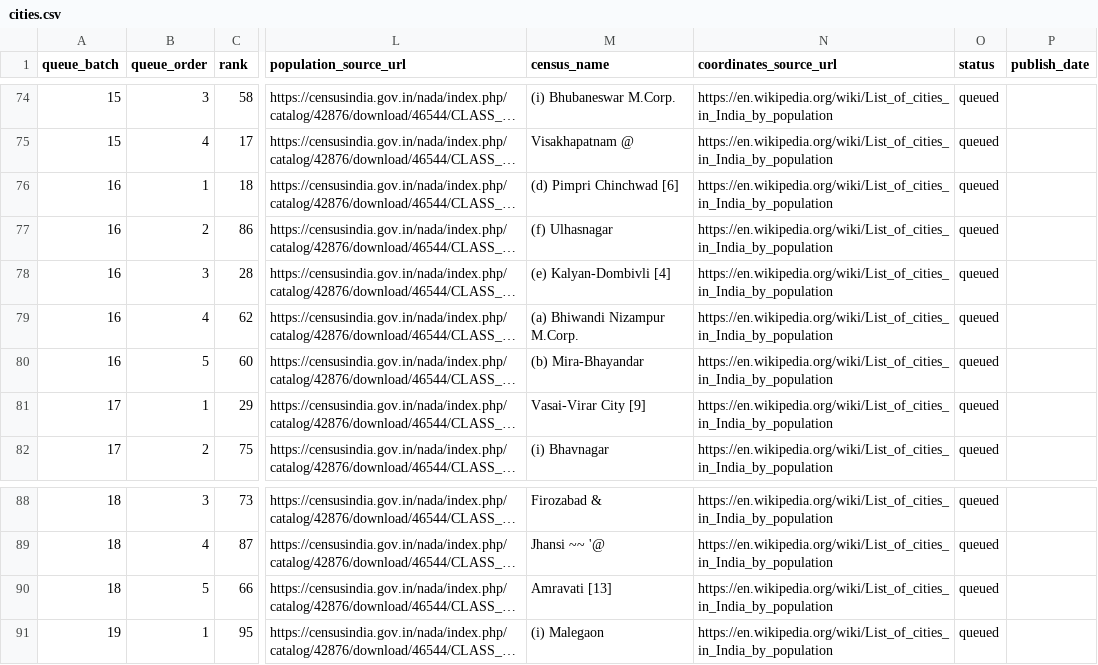
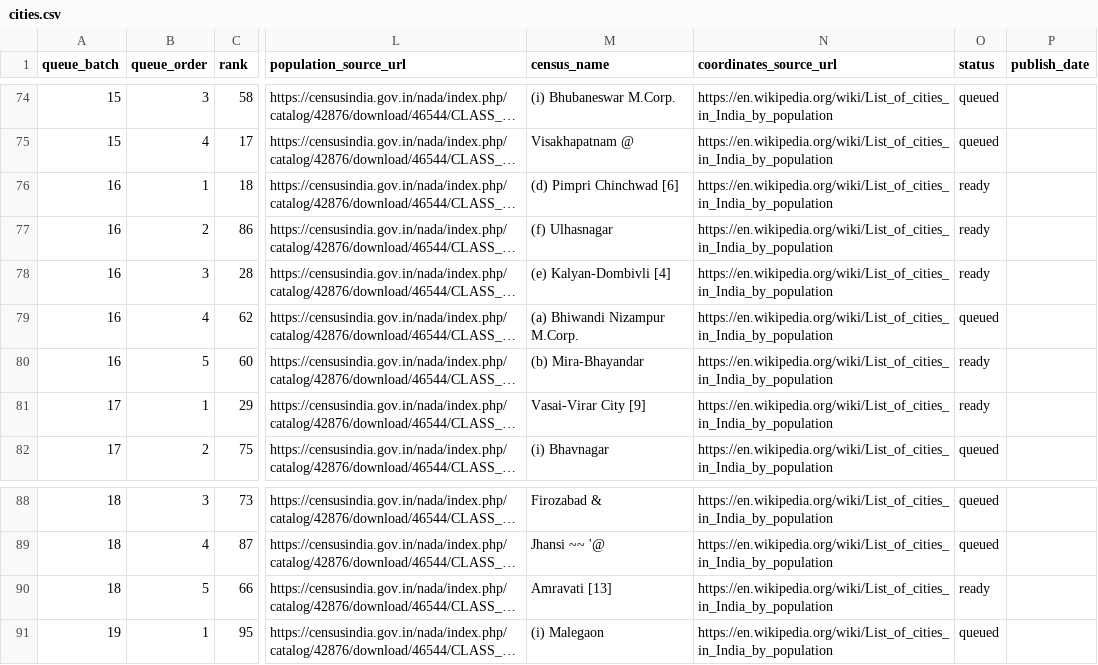
Before and after one commit to errorr990551-svg/interior-design, a CSV file: frontend/data/cities.csv, drawn as a sheet; only a part is shown, gaps mark what is left out; long unchanged cells end in …; the diff covers the shown part only; the diff names each change by its address in the sheet, - before the commit and + after, or states it on an @@ line.

```diff
--- a/frontend/data/cities.csv
+++ b/frontend/data/cities.csv
-O76:O78 (status): queued
+O76:O78 (status): ready
-O80:O81 (status): queued
+O80:O81 (status): ready
-O90 (status): queued
+O90 (status): ready
```
Also changed, not shown: 6 added rows and 8 edited cells elsewhere in this file, 45 other files.
